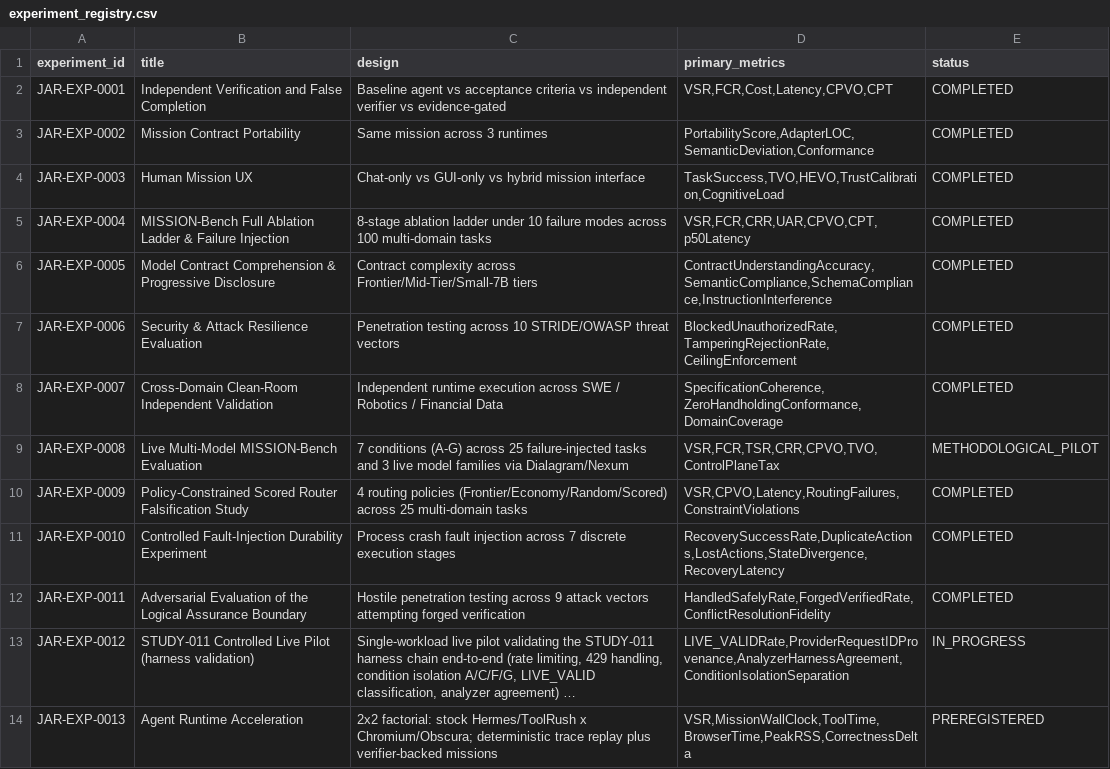
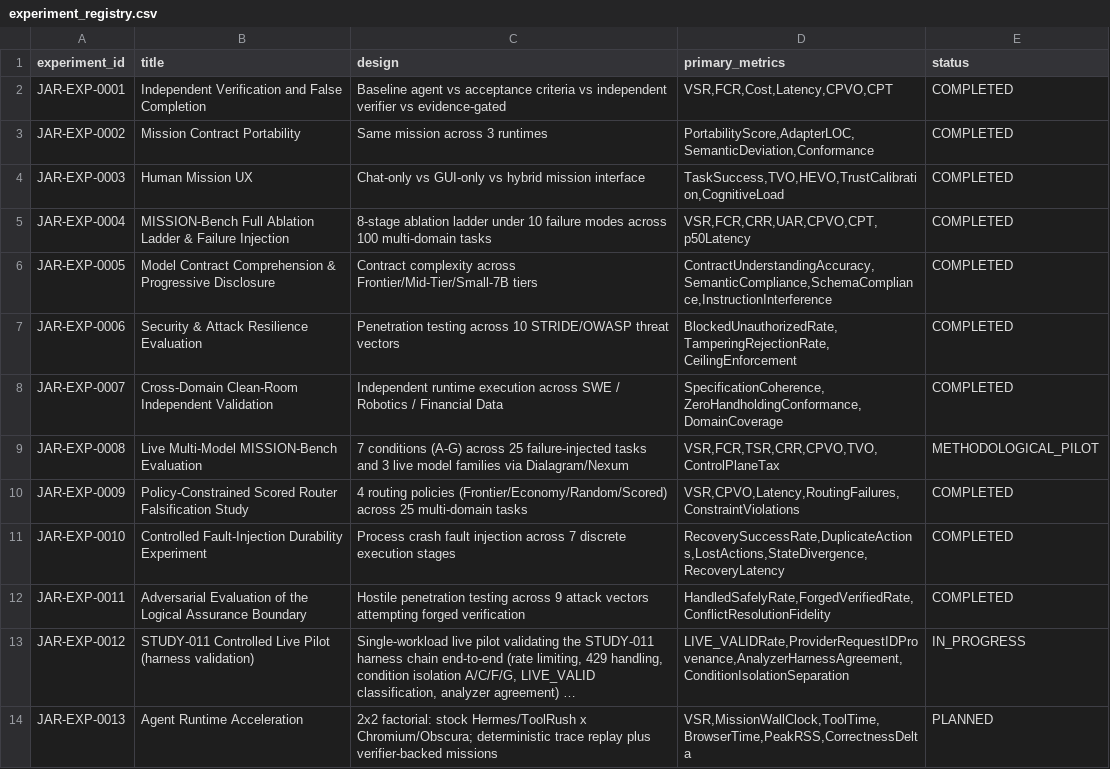
Before and after one commit to Aftergraph/intelligence-systems-research, a CSV file: data/experiment_registry.csv, drawn as a sheet; long unchanged cells end in …; the diff names each change by its address in the sheet, - before the commit and + after, or states it on an @@ line.

Commit message:
fix: use canonical registry status for JAR-EXP-0013

```diff
--- a/data/experiment_registry.csv
+++ b/data/experiment_registry.csv
-E14 (status): PREREGISTERED
+E14 (status): PLANNED
```
